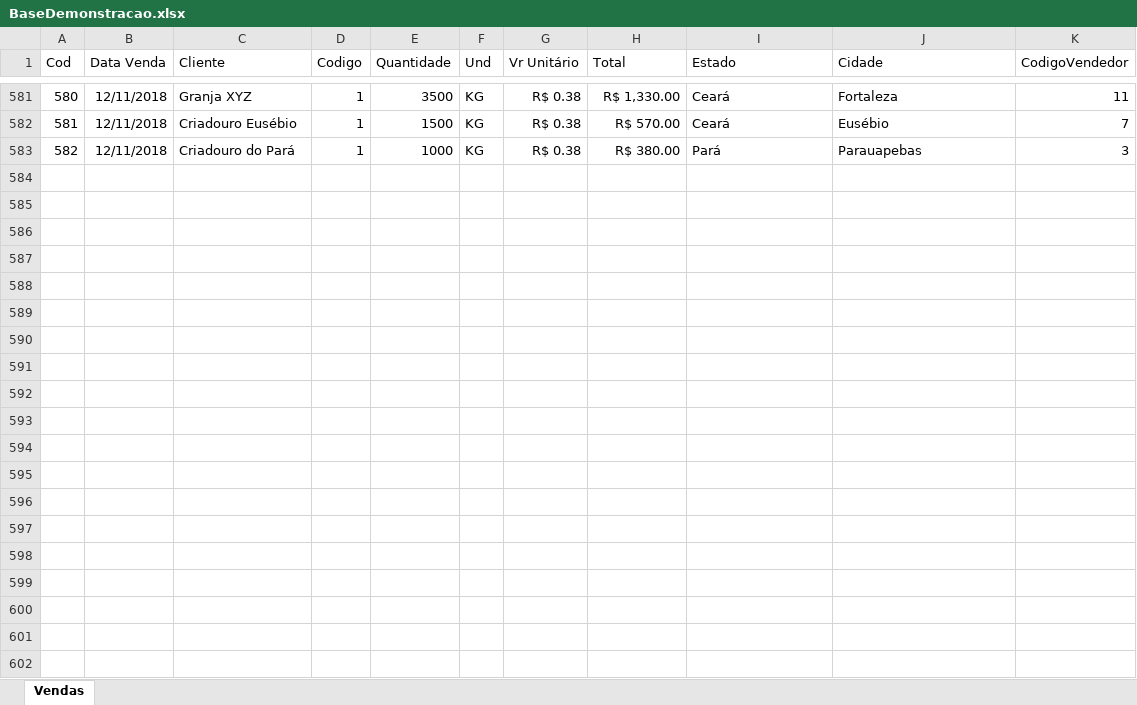
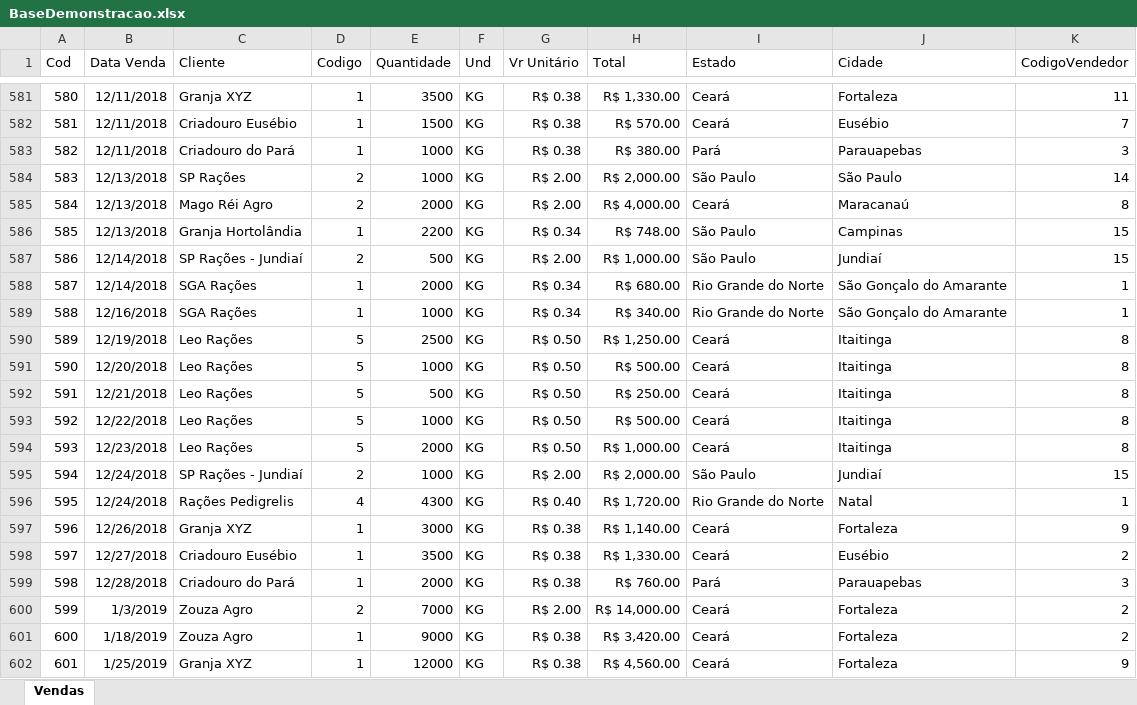
Before and after one commit to aasouzaconsult/Trabalhando-com-Dados, an Excel workbook: BaseDemonstracao.xlsx, sheet Vendas, drawn as a sheet; only a part is shown, gaps mark what is left out; values as stored, in another font and other column widths than the file's, no borders; the diff covers the shown part only; the diff names each change by its address in the sheet, - before the commit and + after, or states it on an @@ line.

Commit message:
Arquivos auxiliares

```diff
--- a/BaseDemonstracao.xlsx (sheet Vendas)
+++ b/BaseDemonstracao.xlsx (sheet Vendas)
+row 584: 583 | 12/13/2018 | SP Rações | 2 | 1000 | KG | R$ 2.00 | R$ 2,000.00 | São Paulo | São Paulo | 14
+row 585: 584 | 12/13/2018 | Mago Réi Agro | 2 | 2000 | KG | R$ 2.00 | R$ 4,000.00 | Ceará | Maracanaú | 8
+row 586: 585 | 12/13/2018 | Granja Hortolândia | 1 | 2200 | KG | R$ 0.34 | R$ 748.00 | São Paulo | Campinas | 15
+row 587: 586 | 12/14/2018 | SP Rações - Jundiaí | 2 | 500 | KG | R$ 2.00 | R$ 1,000.00 | São Paulo | Jundiaí | 15
+row 588: 587 | 12/14/2018 | SGA Rações | 1 | 2000 | KG | R$ 0.34 | R$ 680.00 | Rio Grande do Norte | São Gonçalo do Amarante | 1
+row 589: 588 | 12/16/2018 | SGA Rações | 1 | 1000 | KG | R$ 0.34 | R$ 340.00 | Rio Grande do Norte | São Gonçalo do Amarante | 1
+row 590: 589 | 12/19/2018 | Leo Rações | 5 | 2500 | KG | R$ 0.50 | R$ 1,250.00 | Ceará | Itaitinga | 8
+row 591: 590 | 12/20/2018 | Leo Rações | 5 | 1000 | KG | R$ 0.50 | R$ 500.00 | Ceará | Itaitinga | 8
+row 592: 591 | 12/21/2018 | Leo Rações | 5 | 500 | KG | R$ 0.50 | R$ 250.00 | Ceará | Itaitinga | 8
+row 593: 592 | 12/22/2018 | Leo Rações | 5 | 1000 | KG | R$ 0.50 | R$ 500.00 | Ceará | Itaitinga | 8
+row 594: 593 | 12/23/2018 | Leo Rações | 5 | 2000 | KG | R$ 0.50 | R$ 1,000.00 | Ceará | Itaitinga | 8
+row 595: 594 | 12/24/2018 | SP Rações - Jundiaí | 2 | 1000 | KG | R$ 2.00 | R$ 2,000.00 | São Paulo | Jundiaí | 15
+row 596: 595 | 12/24/2018 | Rações Pedigrelis | 4 | 4300 | KG | R$ 0.40 | R$ 1,720.00 | Rio Grande do Norte | Natal | 1
+row 597: 596 | 12/26/2018 | Granja XYZ | 1 | 3000 | KG | R$ 0.38 | R$ 1,140.00 | Ceará | Fortaleza | 9
+row 598: 597 | 12/27/2018 | Criadouro Eusébio | 1 | 3500 | KG | R$ 0.38 | R$ 1,330.00 | Ceará | Eusébio | 2
+row 599: 598 | 12/28/2018 | Criadouro do Pará | 1 | 2000 | KG | R$ 0.38 | R$ 760.00 | Pará | Parauapebas | 3
+row 600: 599 | 1/3/2019 | Zouza Agro | 2 | 7000 | KG | R$ 2.00 | R$ 14,000.00 | Ceará | Fortaleza | 2
+row 601: 600 | 1/18/2019 | Zouza Agro | 1 | 9000 | KG | R$ 0.38 | R$ 3,420.00 | Ceará | Fortaleza | 2
+row 602: 601 | 1/25/2019 | Granja XYZ | 1 | 12000 | KG | R$ 0.38 | R$ 4,560.00 | Ceará | Fortaleza | 9
```
Also changed, not shown: 11 added rows elsewhere in this sheet.
